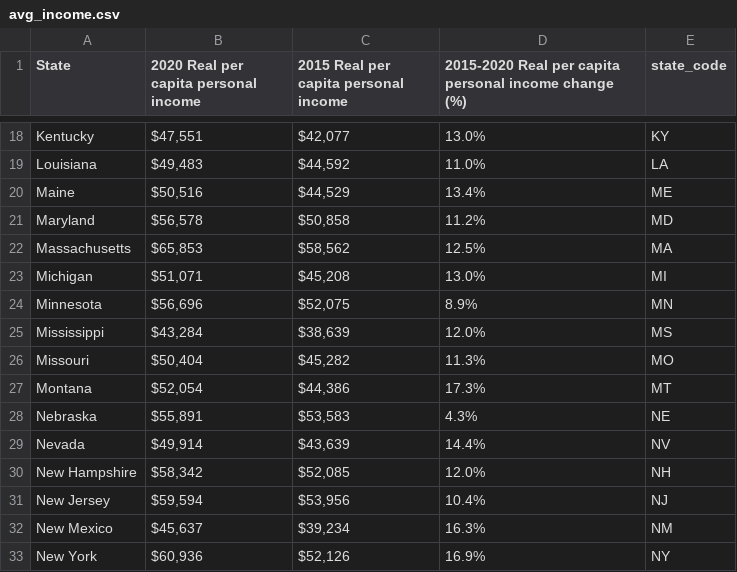
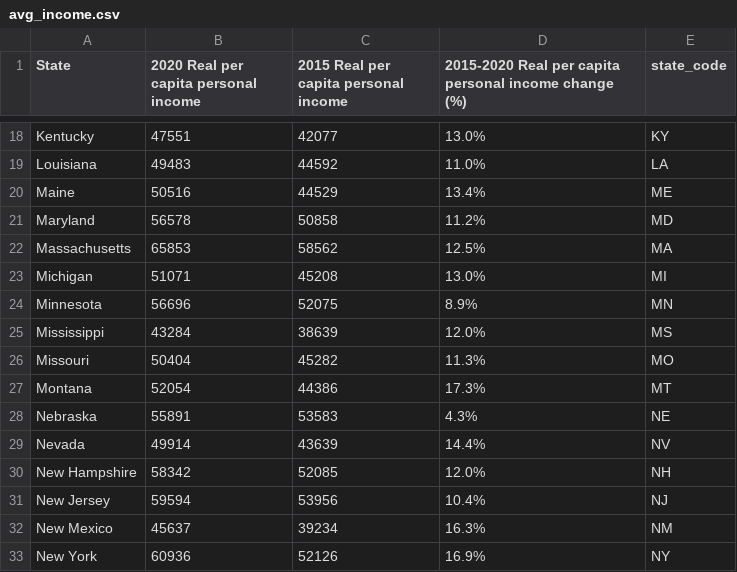
Before and after one commit to jaya-shankar/DSS_project, a CSV file: raw_datasets/avg_income.csv, drawn as a sheet; only a part is shown, gaps mark what is left out; the diff covers the shown part only; the diff names each change by its address in the sheet, - before the commit and + after, or states it on an @@ line.

```diff
--- a/raw_datasets/avg_income.csv
+++ b/raw_datasets/avg_income.csv
-B18: $47,551
+B18: 47551
-C18: $42,077
+C18: 42077
-B19: $49,483
+B19: 49483
-C19: $44,592
+C19: 44592
-B20: $50,516
+B20: 50516
-C20: $44,529
+C20: 44529
-B21: $56,578
+B21: 56578
-C21: $50,858
+C21: 50858
-B22: $65,853
+B22: 65853
-C22: $58,562
+C22: 58562
-B23: $51,071
+B23: 51071
-C23: $45,208
+C23: 45208
-B24: $56,696
+B24: 56696
-C24: $52,075
+C24: 52075
-B25: $43,284
+B25: 43284
-C25: $38,639
+C25: 38639
-B26: $50,404
+B26: 50404
-C26: $45,282
+C26: 45282
-B27: $52,054
+B27: 52054
-C27: $44,386
+C27: 44386
-B28: $55,891
+B28: 55891
-C28: $53,583
+C28: 53583
-B29: $49,914
+B29: 49914
-C29: $43,639
+C29: 43639
-B30: $58,342
+B30: 58342
-C30: $52,085
+C30: 52085
-B31: $59,594
+B31: 59594
-C31: $53,956
+C31: 53956
-B32: $45,637
+B32: 45637
-C32: $39,234
+C32: 39234
-B33: $60,936
+B33: 60936
-C33: $52,126
+C33: 52126
```
Also changed, not shown: 68 edited cells elsewhere in this file.
